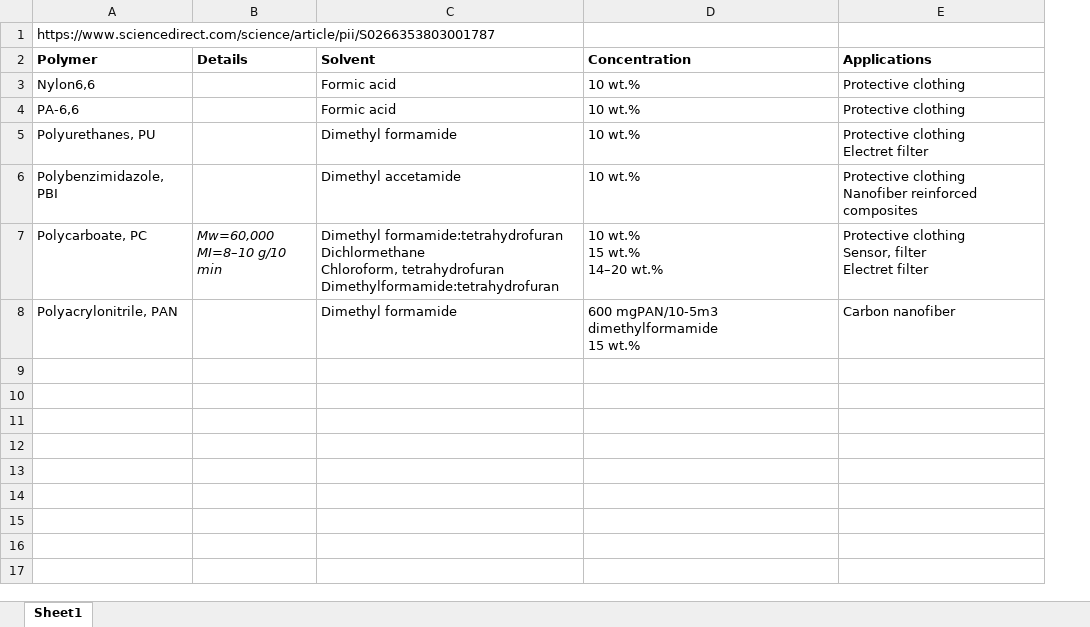
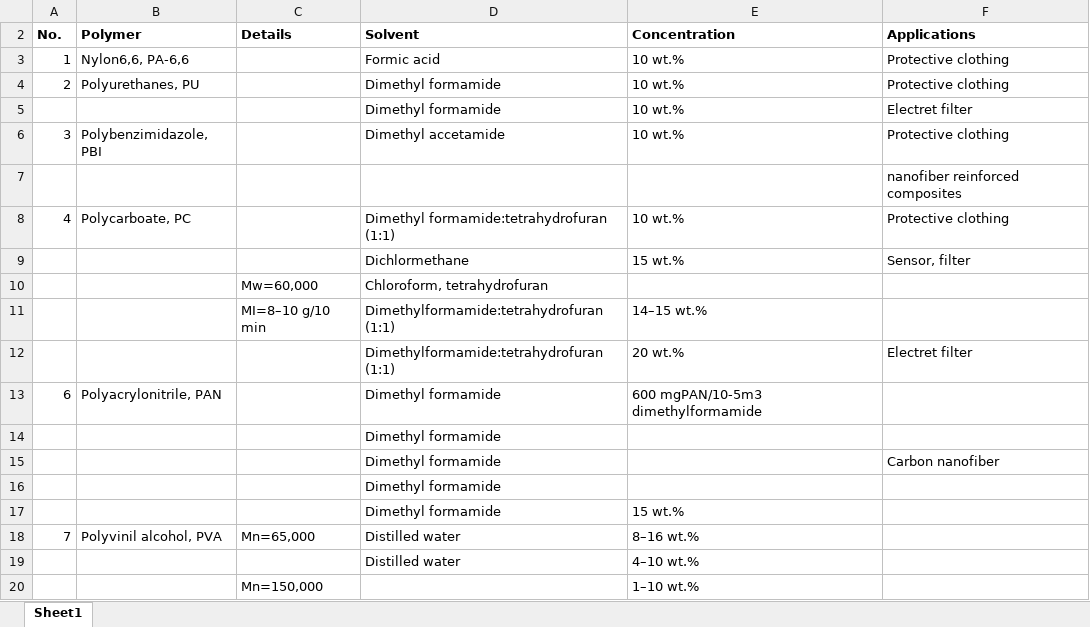
Before and after one commit to KiraSensei13/MNT_ITESM_Thesis, an Excel workbook: candidatePolymers.xlsx, sheet Sheet1, drawn as a sheet; only a part is shown; values as stored, in another font and other column widths than the file's, no borders; removed rows and columns are numbered as before the commit, all else as after; ↵ is a line break in a cell; the diff covers the shown part only; the diff names each change by its address in the sheet, - before the commit and + after, or states it on an @@ line.

Commit message:
more candidates

```diff
--- a/candidatePolymers.xlsx (sheet Sheet1)
+++ b/candidatePolymers.xlsx (sheet Sheet1)
+column A (No.), rows 3-4: 1 | 2; row 6: 3; row 8: 4; row 13: 6
@@ row 1 hidden: https://www.sciencedirect.com/science/article/pii/S0266353803001787 @@
-B3 (Polymer): Nylon6,6
+B3 (Polymer): Nylon6,6, PA-6,6
-row 4: PA-6,6 |  | Formic acid | 10 wt.% | Protective clothing
-F4 (Applications): Protective clothing ↵ Electret filter
+F4 (Applications): Protective clothing
+row 5:  |  |  | Dimethyl formamide | 10 wt.% | Electret filter
-F6 (Applications): Protective clothing ↵ Nanofiber reinforced composites
+F6 (Applications): Protective clothing
+row 7:  |  |  |  |  | nanofiber reinforced composites
-C8 (Details): Mw=60,000 ↵ MI=8–10 g/10 min
+C8 (Details): (empty)
-D8 (Solvent): Dimethyl formamide:tetrahydrofuran ↵ Dichlormethane ↵ Chloroform, tetrahydrofuran ↵ Dimethylformamide:tetrahydrofuran
+D8 (Solvent): Dimethyl formamide:tetrahydrofuran (1:1)
-E8 (Concentration): 10 wt.% ↵ 15 wt.% ↵ 14–20 wt.%
+E8 (Concentration): 10 wt.%
-F8 (Applications): Protective clothing ↵ Sensor, filter ↵ Electret filter
+F8 (Applications): Protective clothing
+row 9:  |  |  | Dichlormethane | 15 wt.% | Sensor, filter
+row 10:  |  | Mw=60,000 | Chloroform, tetrahydrofuran
+row 11:  |  | MI=8–10 g/10 min | Dimethylformamide:tetrahydrofuran (1:1) | 14–15 wt.%
+row 12:  |  |  | Dimethylformamide:tetrahydrofuran (1:1) | 20 wt.% | Electret filter
-E13 (Concentration): 600 mgPAN/10-5m3 dimethylformamide ↵ 15 wt.%
+E13 (Concentration): 600 mgPAN/10-5m3 dimethylformamide
-F13 (Applications): Carbon nanofiber
+F13 (Applications): (empty)
+row 14:  |  |  | Dimethyl formamide
+row 15:  |  |  | Dimethyl formamide |  | Carbon nanofiber
+row 16:  |  |  | Dimethyl formamide
+row 17:  |  |  | Dimethyl formamide | 15 wt.%
+row 18: 7 | Polyvinil alcohol, PVA | Mn=65,000 | Distilled water | 8–16 wt.%
+row 19:  |  |  | Distilled water | 4–10 wt.%
+row 20:  |  | Mn=150,000 |  | 1–10 wt.%
```
Also changed, not shown: 85 added rows elsewhere in this sheet, 1 other file.
